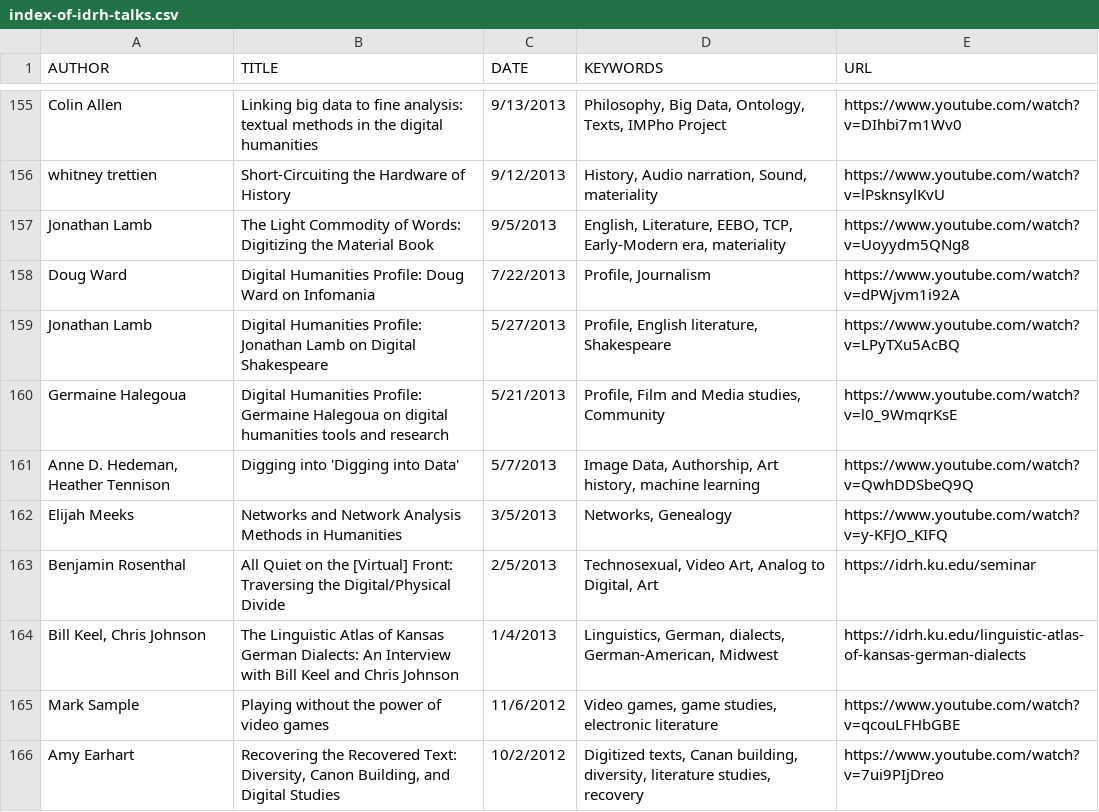
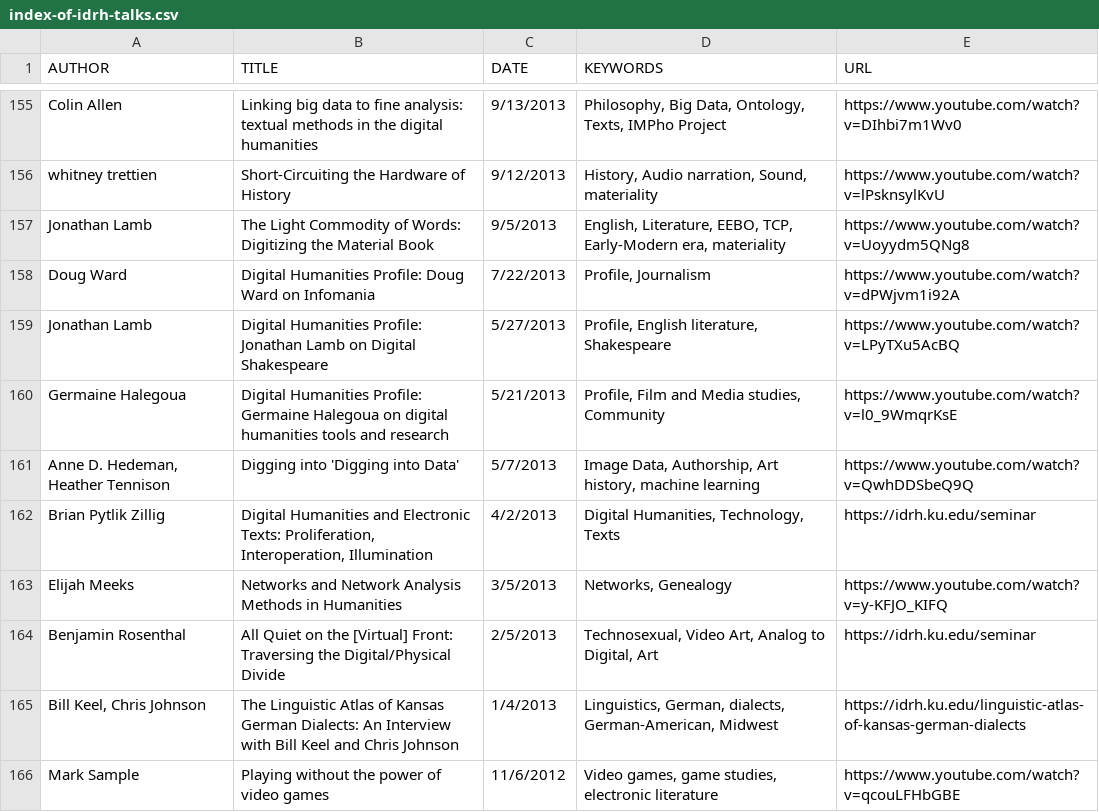
Before and after one commit to derekeder/csv-to-html-table, a CSV file: data/index-of-idrh-talks.csv, drawn as a sheet; only a part is shown, gaps mark what is left out; the shorter side is filled out with more unchanged rows.

Commit message:
Update index-of-idrh-talks.csv

```diff
--- a/data/index-of-idrh-talks.csv
+++ b/data/index-of-idrh-talks.csv
@@ -161,2 +161,3 @@ Germaine Halegoua,"Digital Humanities Profile: Germaine Halegoua on digital huma
 "Anne D. Hedeman, Heather Tennison","Digging into 'Digging into Data'",5/7/2013,"Image Data, Authorship, Art history, machine learning",https://www.youtube.com/watch?v=QwhDDSbeQ9Q
+Brian Pytlik Zillig,"Digital Humanities and Electronic Texts: Proliferation, Interoperation, Illumination",4/2/2013,"Digital Humanities, Technology, Texts",https://idrh.ku.edu/seminar
 Elijah Meeks,"Networks and Network Analysis Methods in Humanities",3/5/2013,"Networks, Genealogy",https://www.youtube.com/watch?v=y-KFJO_KIFQ
```
